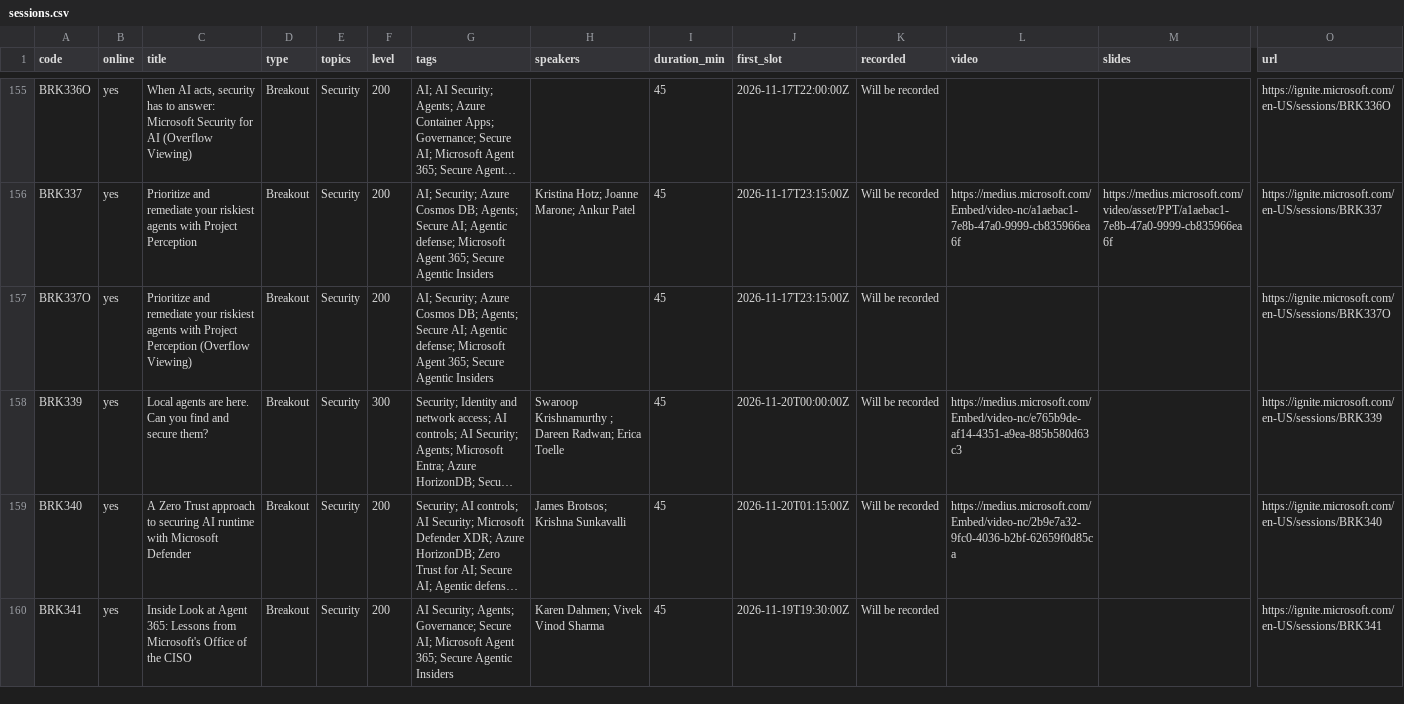
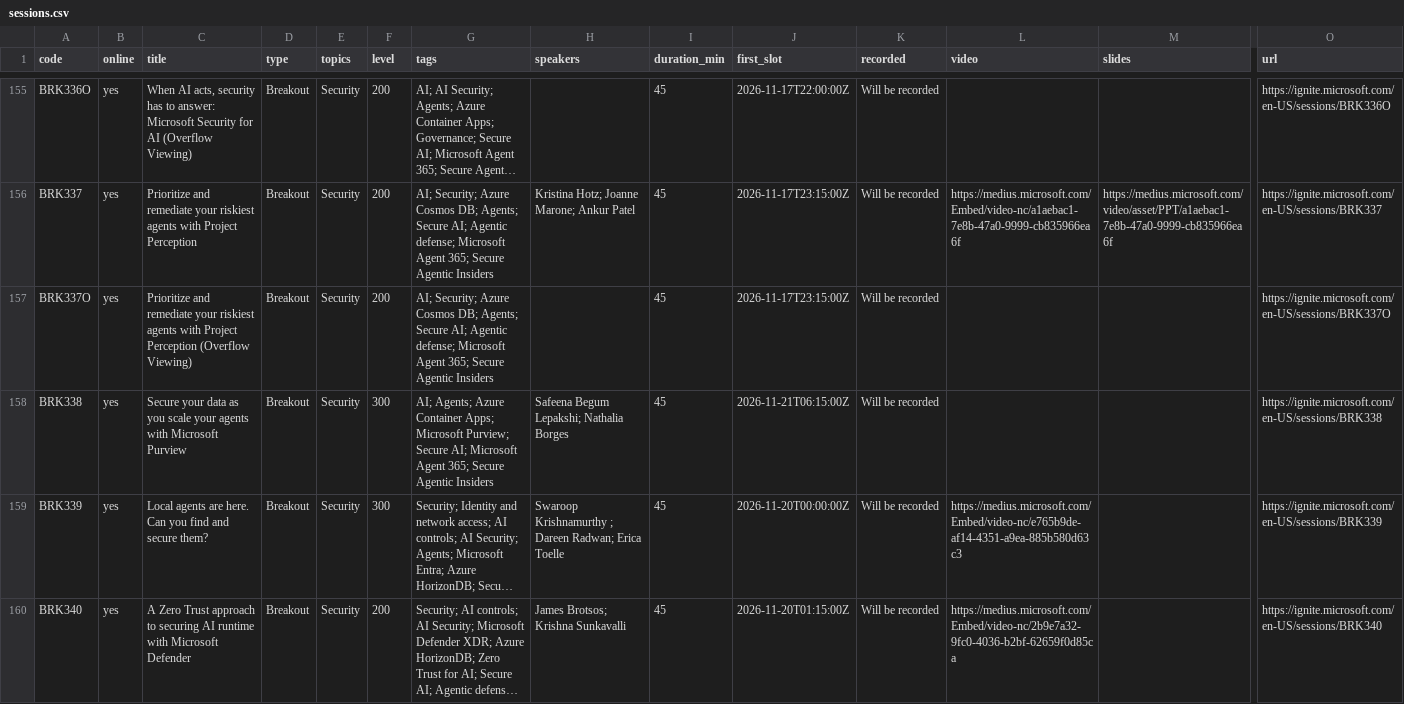
Before and after one commit to caldova-kr/microsoft-ignite-2026, a CSV file: catalog/sessions.csv, drawn as a sheet; only a part is shown, gaps mark what is left out; the shorter side is filled out with more unchanged rows; long unchanged cells end in …; rows hold the shown columns only; the diff names each change by its address in the sheet, - before the commit and + after, or states it on an @@ line.

```diff
--- a/catalog/sessions.csv
+++ b/catalog/sessions.csv
+row 158: BRK338 | yes | Secure your data as you scale your agents with Microsoft Purview | Breakout | Security | 300 | AI; Agents; Azure Container Apps; Microsoft Purview; Secure AI; Microsoft Agent 365; Secure Agentic Insiders | Safeena Begum Lepakshi; Nathalia Borges | 45 | 2026-11-21T06:15:00Z | Will be recorded |  |  | https://ignite.microsoft.com/en-US/sessions/BRK338
```
Also changed, not shown: 13 other files.
